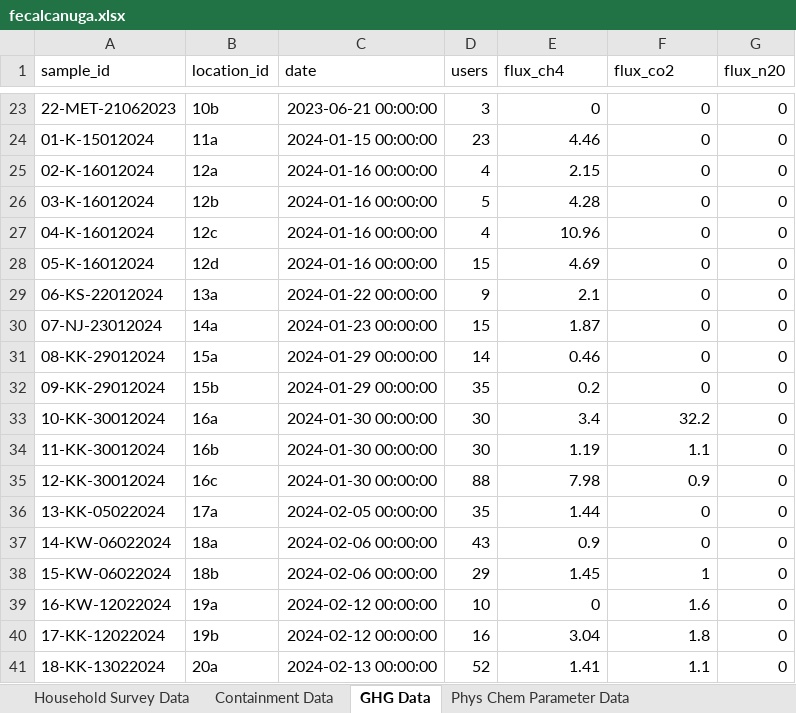
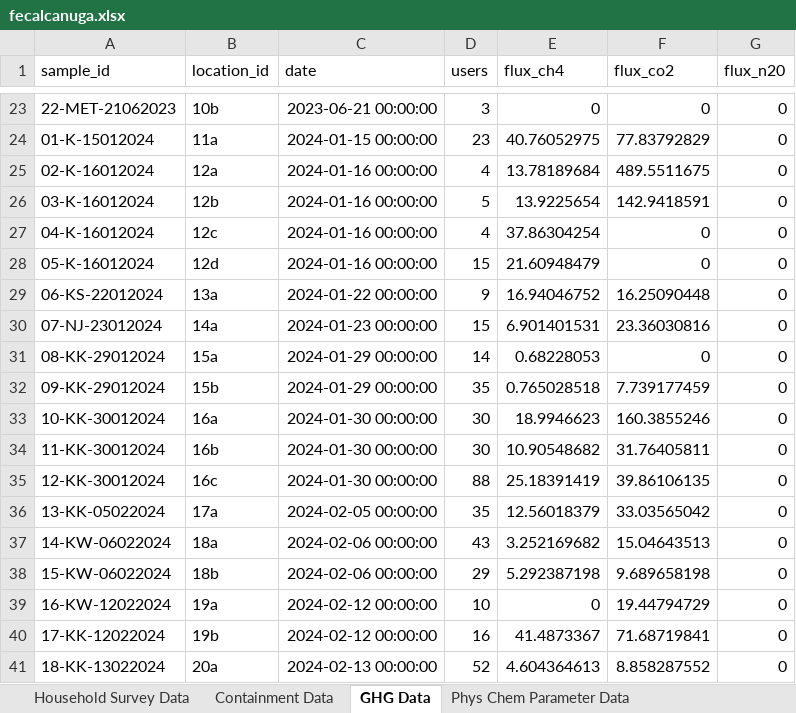
Before and after one commit to openwashdata/fecalcanuga, an Excel workbook: inst/extdata/fecalcanuga.xlsx, sheet GHG Data, drawn as a sheet; only a part is shown, gaps mark what is left out; values as stored, in another font and other column widths than the file's, no borders; the diff covers the shown part only; the diff names each change by its address in the sheet, - before the commit and + after, or states it on an @@ line.

Commit message:
update data

```diff
--- a/inst/extdata/fecalcanuga.xlsx (sheet GHG Data)
+++ b/inst/extdata/fecalcanuga.xlsx (sheet GHG Data)
-E24 (flux_ch4): 4.46
+E24 (flux_ch4): 40.76052975
-F24 (flux_co2): 0
+F24 (flux_co2): 77.83792829
-E25 (flux_ch4): 2.15
+E25 (flux_ch4): 13.78189684
-F25 (flux_co2): 0
+F25 (flux_co2): 489.5511675
-E26 (flux_ch4): 4.28
+E26 (flux_ch4): 13.9225654
-F26 (flux_co2): 0
+F26 (flux_co2): 142.9418591
-E27 (flux_ch4): 10.96
+E27 (flux_ch4): 37.86304254
-E28 (flux_ch4): 4.69
+E28 (flux_ch4): 21.60948479
-E29 (flux_ch4): 2.1
+E29 (flux_ch4): 16.94046752
-F29 (flux_co2): 0
+F29 (flux_co2): 16.25090448
-E30 (flux_ch4): 1.87
+E30 (flux_ch4): 6.901401531
-F30 (flux_co2): 0
+F30 (flux_co2): 23.36030816
-E31 (flux_ch4): 0.46
+E31 (flux_ch4): 0.68228053
-E32 (flux_ch4): 0.2
+E32 (flux_ch4): 0.765028518
-F32 (flux_co2): 0
+F32 (flux_co2): 7.739177459
-E33 (flux_ch4): 3.4
+E33 (flux_ch4): 18.9946623
-F33 (flux_co2): 32.2
+F33 (flux_co2): 160.3855246
-E34 (flux_ch4): 1.19
+E34 (flux_ch4): 10.90548682
-F34 (flux_co2): 1.1
+F34 (flux_co2): 31.76405811
-E35 (flux_ch4): 7.98
+E35 (flux_ch4): 25.18391419
-F35 (flux_co2): 0.9
+F35 (flux_co2): 39.86106135
-E36 (flux_ch4): 1.44
+E36 (flux_ch4): 12.56018379
-F36 (flux_co2): 0
+F36 (flux_co2): 33.03565042
-E37 (flux_ch4): 0.9
+E37 (flux_ch4): 3.252169682
-F37 (flux_co2): 0
+F37 (flux_co2): 15.04643513
-E38 (flux_ch4): 1.45
+E38 (flux_ch4): 5.292387198
-F38 (flux_co2): 1
+F38 (flux_co2): 9.689658198
-F39 (flux_co2): 1.6
+F39 (flux_co2): 19.44794729
-E40 (flux_ch4): 3.04
+E40 (flux_ch4): 41.4873367
-F40 (flux_co2): 1.8
+F40 (flux_co2): 71.68719841
-E41 (flux_ch4): 1.41
+E41 (flux_ch4): 4.604364613
-F41 (flux_co2): 1.1
+F41 (flux_co2): 8.858287552
```
Also changed, not shown: 33 edited cells elsewhere in this sheet, 1 other file.
